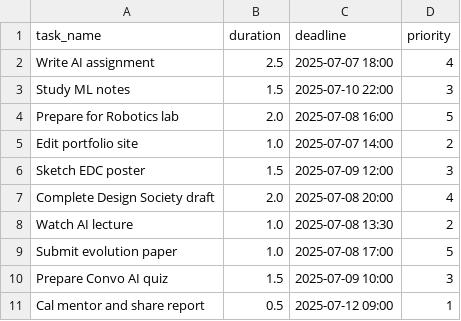
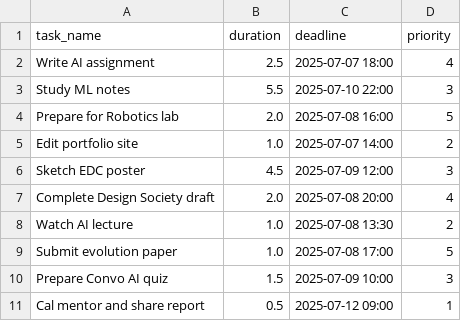
Before and after one commit to Spathneja21/SAARTHI, a CSV file: SAARTHI V1.2.0/task_manager/data/etasks.csv, drawn as a sheet.

```diff
--- a/SAARTHI V1.2.0/task_manager/data/etasks.csv
+++ b/SAARTHI V1.2.0/task_manager/data/etasks.csv
@@ -2,6 +2,6 @@ task_name,duration,deadline,priority
 Write AI assignment,2.5,2025-07-07 18:00,4
-Study ML notes,1.5,2025-07-10 22:00,3
+Study ML notes,5.5,2025-07-10 22:00,3
 Prepare for Robotics lab,2.0,2025-07-08 16:00,5
 Edit portfolio site,1.0,2025-07-07 14:00,2
-Sketch EDC poster,1.5,2025-07-09 12:00,3
+Sketch EDC poster,4.5,2025-07-09 12:00,3
 Complete Design Society draft,2.0,2025-07-08 20:00,4
```
Also changed, not shown: SAARTHI V1.2.0/task_manager/data/combined.csv, SAARTHI V1.2.0/task_manager/data/expanded.csv, 15 other files.
